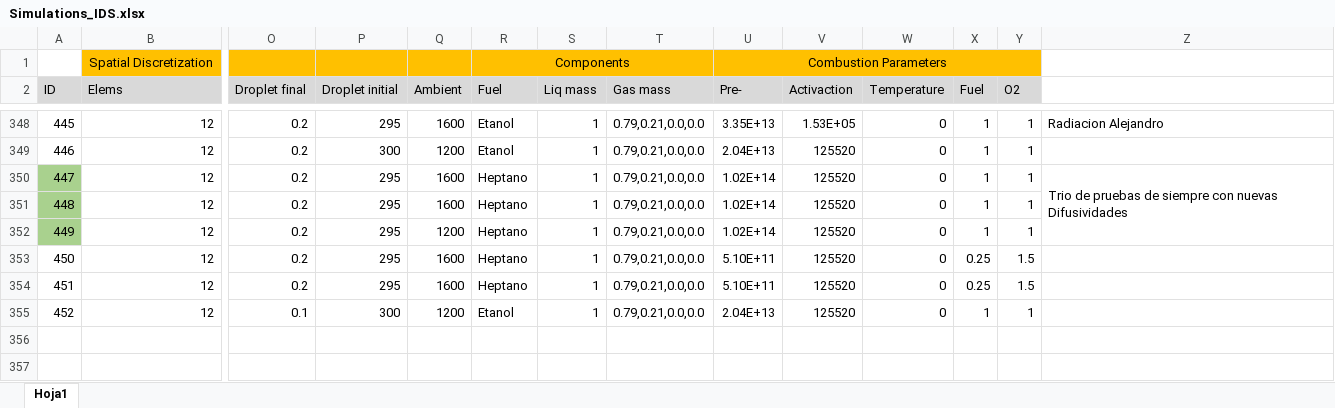
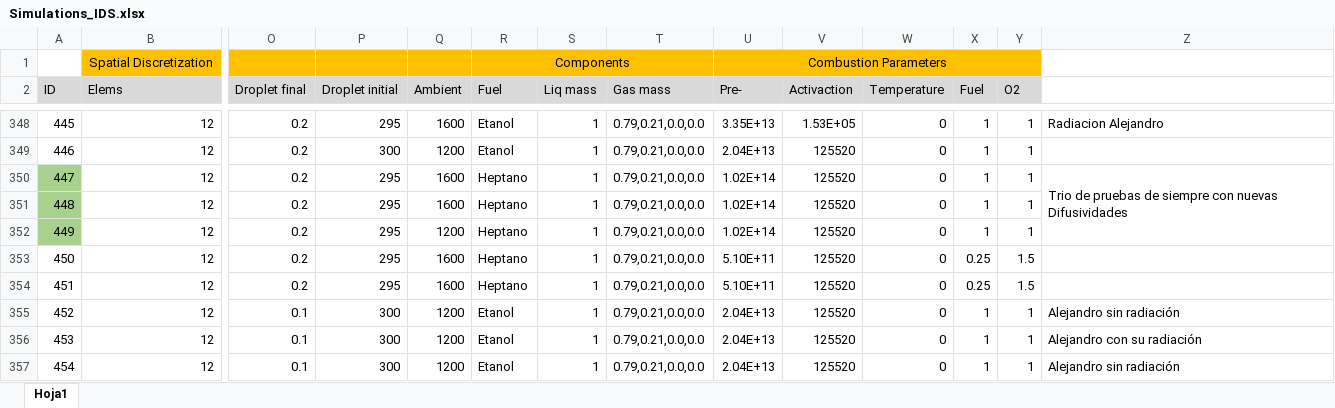
Before and after one commit to mancolric/DropletEvaporation, an Excel workbook: Simulations_IDS.xlsx, sheet Hoja1, drawn as a sheet; only a part is shown, gaps mark what is left out; values as stored, in another font and other column widths than the file's, no borders; rows hold the shown columns only; the diff names each change by its address in the sheet, - before the commit and + after, or states it on an @@ line.

```diff
--- a/Simulations_IDS.xlsx (sheet Hoja1)
+++ b/Simulations_IDS.xlsx (sheet Hoja1)
-Z355: (empty)
+Z355: Alejandro sin radiación
+row 356: 453 | 12 | 0.1 | 300 | 1200 | Etanol | 1 | 0.79,0.21,0.0,0.0 | 2.04E+13 | 125520 | 0 | 1 | 1 | Alejandro con su radiación
+row 357: 454 | 12 | 0.1 | 300 | 1200 | Etanol | 1 | 0.79,0.21,0.0,0.0 | 2.04E+13 | 125520 | 0 | 1 | 1 | Alejandro sin radiación
```
Also changed, not shown: 1 other file.
